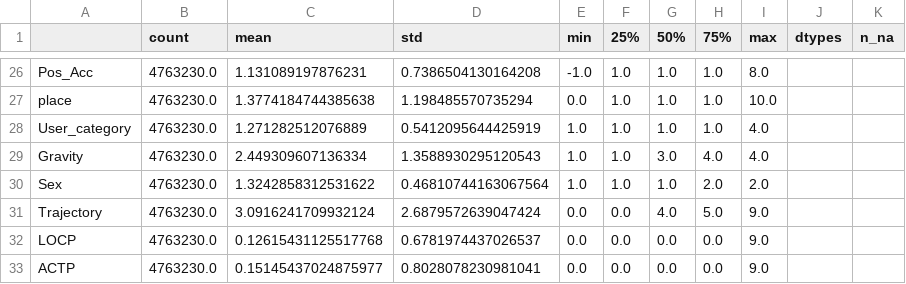
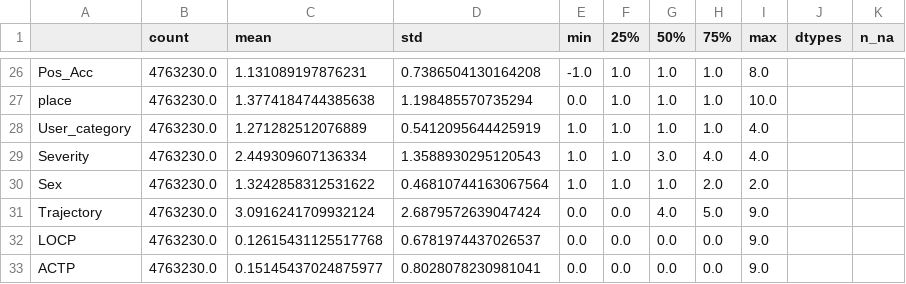
Before and after one commit to Langhammer/pyfra, a CSV file: data/df_check_info.csv, drawn as a sheet; only a part is shown, gaps mark what is left out; the diff covers the shown part only.

```diff
--- a/data/df_check_info.csv
+++ b/data/df_check_info.csv
@@ -28,3 +28,3 @@ place,4763230.0,1.3774184744385638,1.198485570735294,0.0,1.0,1.0,1.0,10.0,,
 User_category,4763230.0,1.271282512076889,0.5412095644425919,1.0,1.0,1.0,1.0,4.0,,
-Gravity,4763230.0,2.449309607136334,1.3588930295120543,1.0,1.0,3.0,4.0,4.0,,
+Severity,4763230.0,2.449309607136334,1.3588930295120543,1.0,1.0,3.0,4.0,4.0,,
 Sex,4763230.0,1.3242858312531622,0.46810744163067564,1.0,1.0,1.0,2.0,2.0,,
```
Also changed, not shown: 22 edited cells elsewhere in this file, 1 other file.
